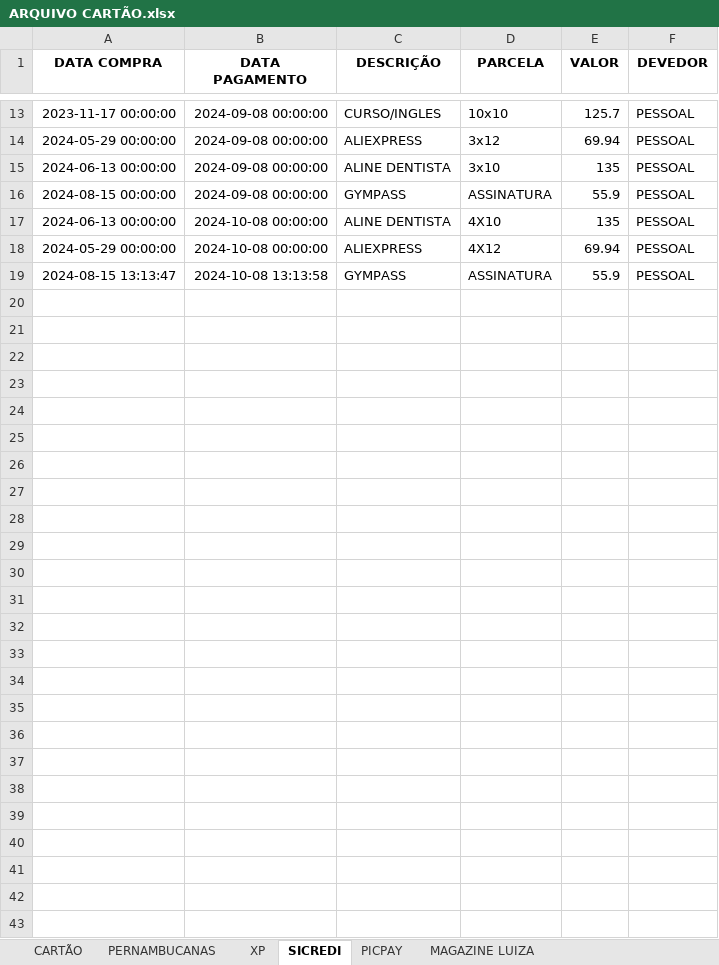
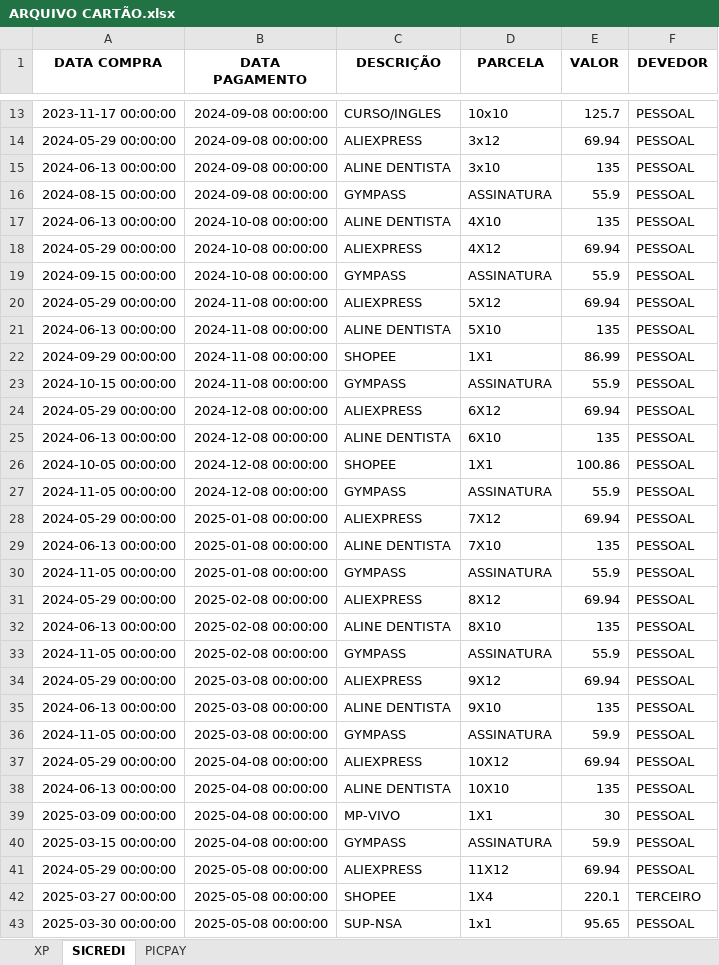
Before and after one commit to luizhns462/Controle_financeiro, an Excel workbook: Arquivos/ARQUIVO CARTÃO.xlsx, sheet SICREDI, drawn as a sheet; only a part is shown, gaps mark what is left out; values as stored, in another font and other column widths than the file's, no borders; addresses are those after the commit; the diff names each change by its address in the sheet, - before the commit and + after, or states it on an @@ line.

```diff
--- a/Arquivos/ARQUIVO CARTÃO.xlsx (sheet SICREDI)
+++ b/Arquivos/ARQUIVO CARTÃO.xlsx (sheet SICREDI)
-sheet tab: CARTÃO
-sheet tab: PERNAMBUCANAS
-sheet tab: MAGAZINE LUIZA
+row 19: 2024-09-15 00:00:00 | 2024-10-08 00:00:00 | GYMPASS | ASSINATURA | 55.9 | PESSOAL
+row 20: 2024-05-29 00:00:00 | 2024-11-08 00:00:00 | ALIEXPRESS | 5X12 | 69.94 | PESSOAL
+row 21: 2024-06-13 00:00:00 | 2024-11-08 00:00:00 | ALINE DENTISTA | 5X10 | 135 | PESSOAL
+row 22: 2024-09-29 00:00:00 | 2024-11-08 00:00:00 | SHOPEE | 1X1 | 86.99 | PESSOAL
-A23 (DATA COMPRA): 2024-08-15 13:13:47
+A23 (DATA COMPRA): 2024-10-15 00:00:00
-B23 (DATA PAGAMENTO): 2024-10-08 13:13:58
+B23 (DATA PAGAMENTO): 2024-11-08 00:00:00
+row 24: 2024-05-29 00:00:00 | 2024-12-08 00:00:00 | ALIEXPRESS | 6X12 | 69.94 | PESSOAL
+row 25: 2024-06-13 00:00:00 | 2024-12-08 00:00:00 | ALINE DENTISTA | 6X10 | 135 | PESSOAL
+row 26: 2024-10-05 00:00:00 | 2024-12-08 00:00:00 | SHOPEE | 1X1 | 100.86 | PESSOAL
+row 27: 2024-11-05 00:00:00 | 2024-12-08 00:00:00 | GYMPASS | ASSINATURA | 55.9 | PESSOAL
+row 28: 2024-05-29 00:00:00 | 2025-01-08 00:00:00 | ALIEXPRESS | 7X12 | 69.94 | PESSOAL
+row 29: 2024-06-13 00:00:00 | 2025-01-08 00:00:00 | ALINE DENTISTA | 7X10 | 135 | PESSOAL
+row 30: 2024-11-05 00:00:00 | 2025-01-08 00:00:00 | GYMPASS | ASSINATURA | 55.9 | PESSOAL
+row 31: 2024-05-29 00:00:00 | 2025-02-08 00:00:00 | ALIEXPRESS | 8X12 | 69.94 | PESSOAL
+row 32: 2024-06-13 00:00:00 | 2025-02-08 00:00:00 | ALINE DENTISTA | 8X10 | 135 | PESSOAL
+row 33: 2024-11-05 00:00:00 | 2025-02-08 00:00:00 | GYMPASS | ASSINATURA | 55.9 | PESSOAL
+row 34: 2024-05-29 00:00:00 | 2025-03-08 00:00:00 | ALIEXPRESS | 9X12 | 69.94 | PESSOAL
+row 35: 2024-06-13 00:00:00 | 2025-03-08 00:00:00 | ALINE DENTISTA | 9X10 | 135 | PESSOAL
+row 36: 2024-11-05 00:00:00 | 2025-03-08 00:00:00 | GYMPASS | ASSINATURA | 59.9 | PESSOAL
+row 37: 2024-05-29 00:00:00 | 2025-04-08 00:00:00 | ALIEXPRESS | 10X12 | 69.94 | PESSOAL
+row 38: 2024-06-13 00:00:00 | 2025-04-08 00:00:00 | ALINE DENTISTA | 10X10 | 135 | PESSOAL
+row 39: 2025-03-09 00:00:00 | 2025-04-08 00:00:00 | MP-VIVO | 1X1 | 30 | PESSOAL
+row 40: 2025-03-15 00:00:00 | 2025-04-08 00:00:00 | GYMPASS | ASSINATURA | 59.9 | PESSOAL
+row 41: 2024-05-29 00:00:00 | 2025-05-08 00:00:00 | ALIEXPRESS | 11X12 | 69.94 | PESSOAL
+row 42: 2025-03-27 00:00:00 | 2025-05-08 00:00:00 | SHOPEE | 1X4 | 220.1 | TERCEIRO
+row 43: 2025-03-30 00:00:00 | 2025-05-08 00:00:00 | SUP-NSA | 1x1 | 95.65 | PESSOAL
```
Also changed, not shown: sheet XP, sheet PICPAY, Arquivos/CUSTOS E INVESTIMENTOS02.xlsx, Arquivos/backup_cartão.xlsx, 9 other files.
